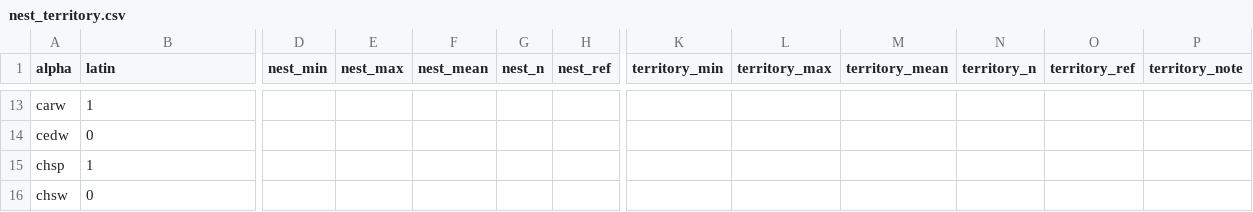
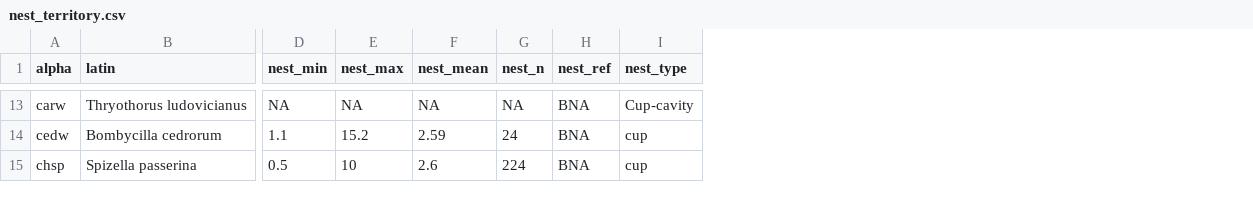
Before and after one commit to bsevansunc/Community_analysis, a CSV file: guild_data/nest_territory.csv, drawn as a sheet; only a part is shown, gaps mark what is left out; removed rows and columns are numbered as before the commit, all else as after; rows hold the shown columns only; the diff covers the shown part only; the diff names each change by its address in the sheet, - before the commit and + after, or states it on an @@ line.

```diff
--- a/guild_data/nest_territory.csv
+++ b/guild_data/nest_territory.csv
+column I (nest_type), rows 13-15: Cup-cavity | cup | cup
-column K (territory_min), empty
-column L (territory_max), empty
-column M (territory_mean), empty
-column N (territory_n), empty
-column O (territory_ref), empty
-column P (territory_note), empty
-B13 (latin): 1
+B13 (latin): Thryothorus ludovicianus
-D13 (nest_min): (empty)
+D13 (nest_min): NA
-E13 (nest_max): (empty)
+E13 (nest_max): NA
-F13 (nest_mean): (empty)
+F13 (nest_mean): NA
-G13 (nest_n): (empty)
+G13 (nest_n): NA
-H13:H15 (nest_ref): (empty)
+H13:H15 (nest_ref): BNA
-B14 (latin): 0
+B14 (latin): Bombycilla cedrorum
-D14 (nest_min): (empty)
+D14 (nest_min): 1.1
-E14 (nest_max): (empty)
+E14 (nest_max): 15.2
-F14 (nest_mean): (empty)
+F14 (nest_mean): 2.59
-G14 (nest_n): (empty)
+G14 (nest_n): 24
-B15 (latin): 1
+B15 (latin): Spizella passerina
-D15 (nest_min): (empty)
+D15 (nest_min): 0.5
-E15 (nest_max): (empty)
+E15 (nest_max): 10
-F15 (nest_mean): (empty)
+F15 (nest_mean): 2.6
-G15 (nest_n): (empty)
+G15 (nest_n): 224
-row 16: chsw | 0
```
Also changed, not shown: 75 edited cells elsewhere in this file.
